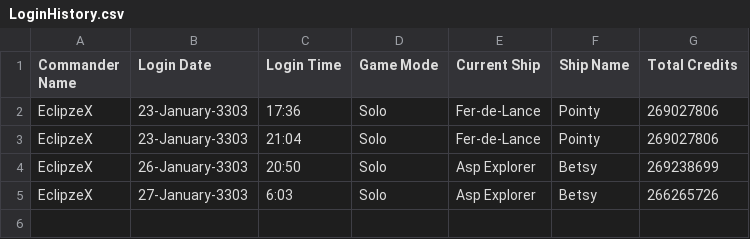
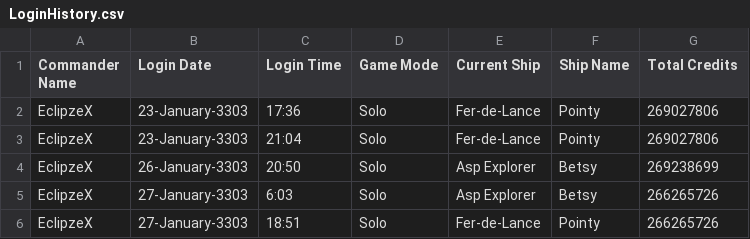
Before and after one commit to EclipzzeX/EDDI, a CSV file: Data/LoginHistory.csv, drawn as a sheet.

```diff
--- a/Data/LoginHistory.csv
+++ b/Data/LoginHistory.csv
@@ -5 +5,2 @@ EclipzeX,26-January-3303,20:50,Solo,Asp Explorer,Betsy,269238699
 EclipzeX,27-January-3303,6:03,Solo,Asp Explorer,Betsy,266265726
+EclipzeX,27-January-3303,18:51,Solo,Fer-de-Lance,Pointy,266265726
```
Also changed, not shown: Data/ShipHealth.csv, Data/currentjump.csv, 17 other files.
